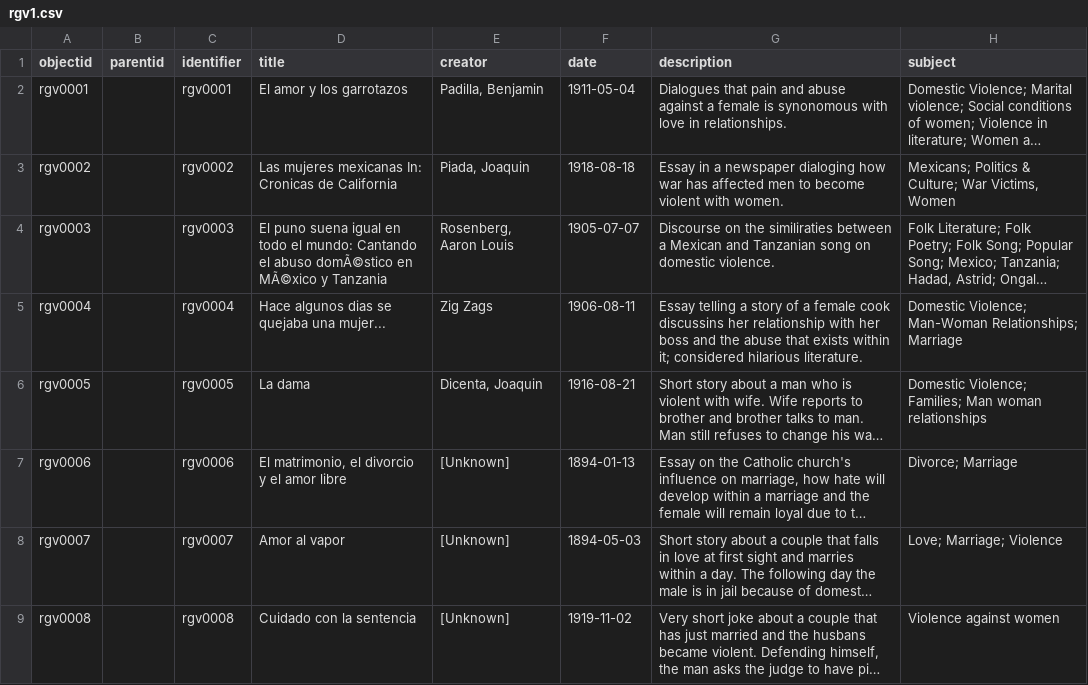
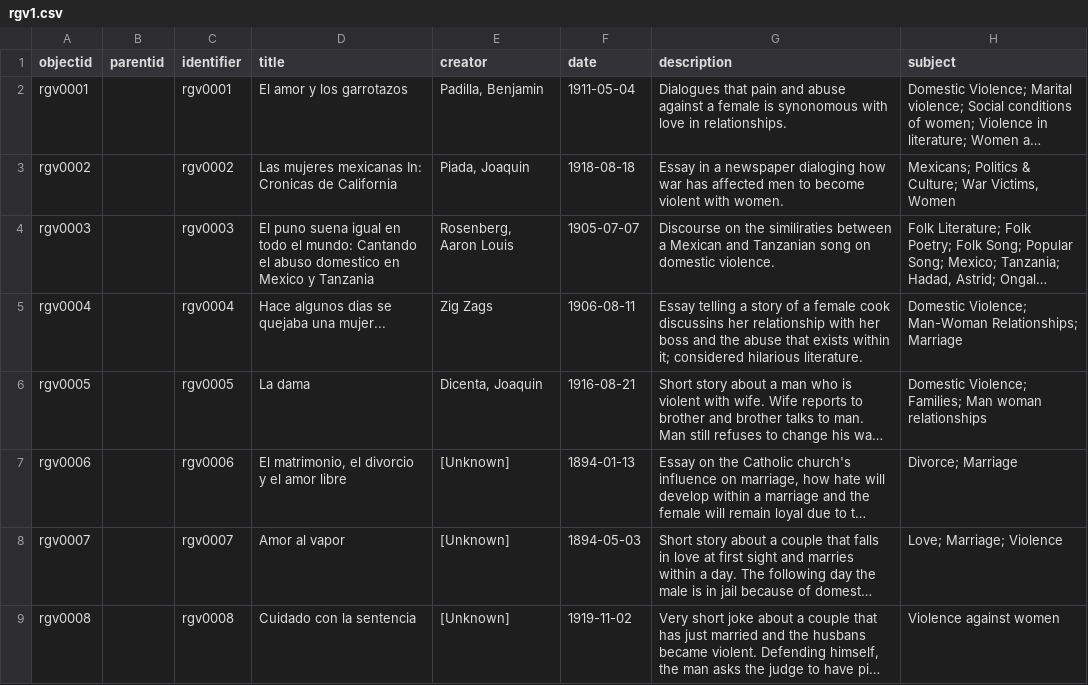
Before and after one commit to roseliabanuelos/recordinggenderviolence, a CSV file: _data/rgv1.csv, drawn as a sheet; only a part is shown; long unchanged cells end in …; the diff names each change by its address in the sheet, - before the commit and + after, or states it on an @@ line.

Commit message:
update abuso domestico en mexico

```diff
--- a/_data/rgv1.csv
+++ b/_data/rgv1.csv
-D4 (title): …el abuso domÃ©stico en MÃ©xico y Tanzania
+D4 (title): …el abuso domestico en Mexico y Tanzania
```
